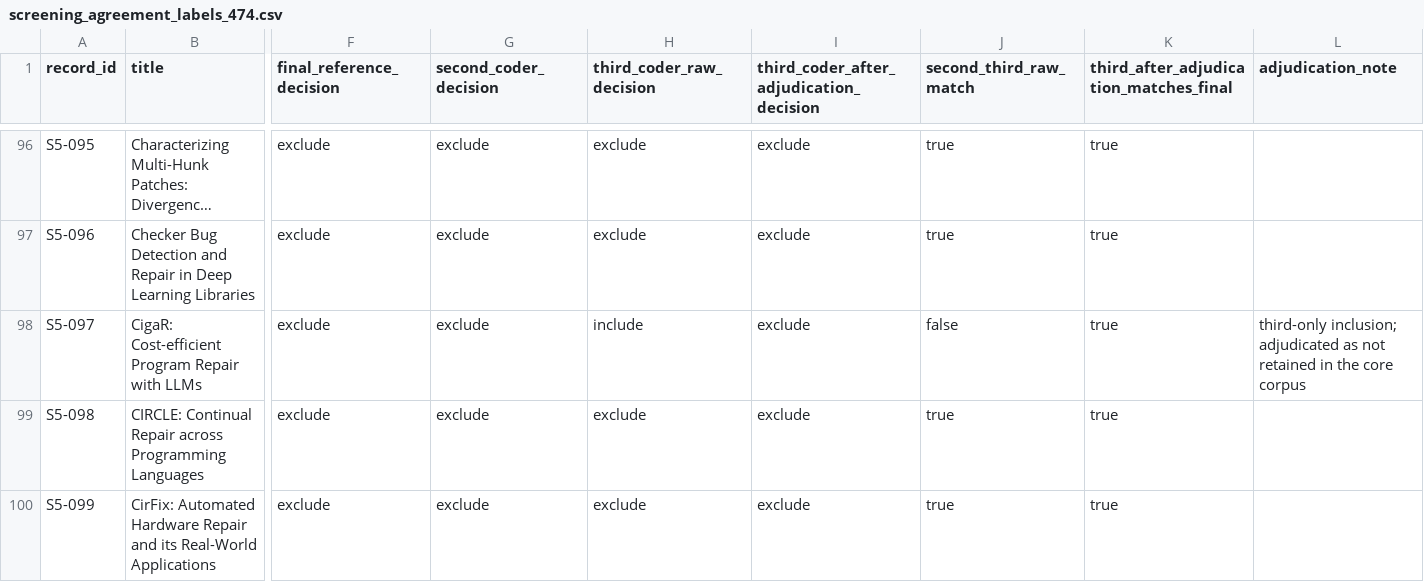
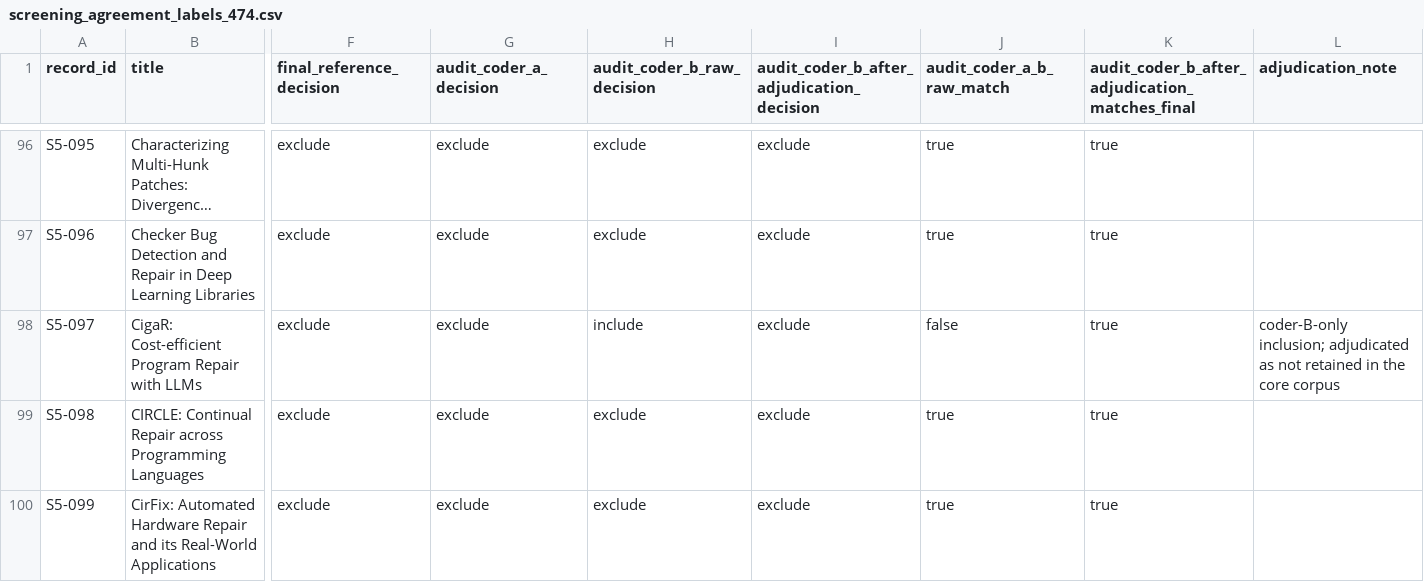
Before and after one commit to GLEAM-Lab/ProgramRepair, a CSV file: artifact/screening_agreement_labels_474.csv, drawn as a sheet; only a part is shown, gaps mark what is left out; long unchanged cells end in …; the diff names each change by its address in the sheet, - before the commit and + after, or states it on an @@ line.

Commit message:
Normalize screening audit artifact labels

```diff
--- a/artifact/screening_agreement_labels_474.csv
+++ b/artifact/screening_agreement_labels_474.csv
-G1: second_coder_decision
+G1: audit_coder_a_decision
-H1: third_coder_raw_decision
+H1: audit_coder_b_raw_decision
-I1: third_coder_after_adjudication_decision
+I1: audit_coder_b_after_adjudication_decision
-J1: second_third_raw_match
+J1: audit_coder_a_b_raw_match
-K1: third_after_adjudication_matches_final
+K1: audit_coder_b_after_adjudication_matches_final
-L98 (adjudication_note): third-only inclusion; adjudicated…
+L98 (adjudication_note): coder-B-only inclusion; adjudicated…
```
Also changed, not shown: 4 other files.
